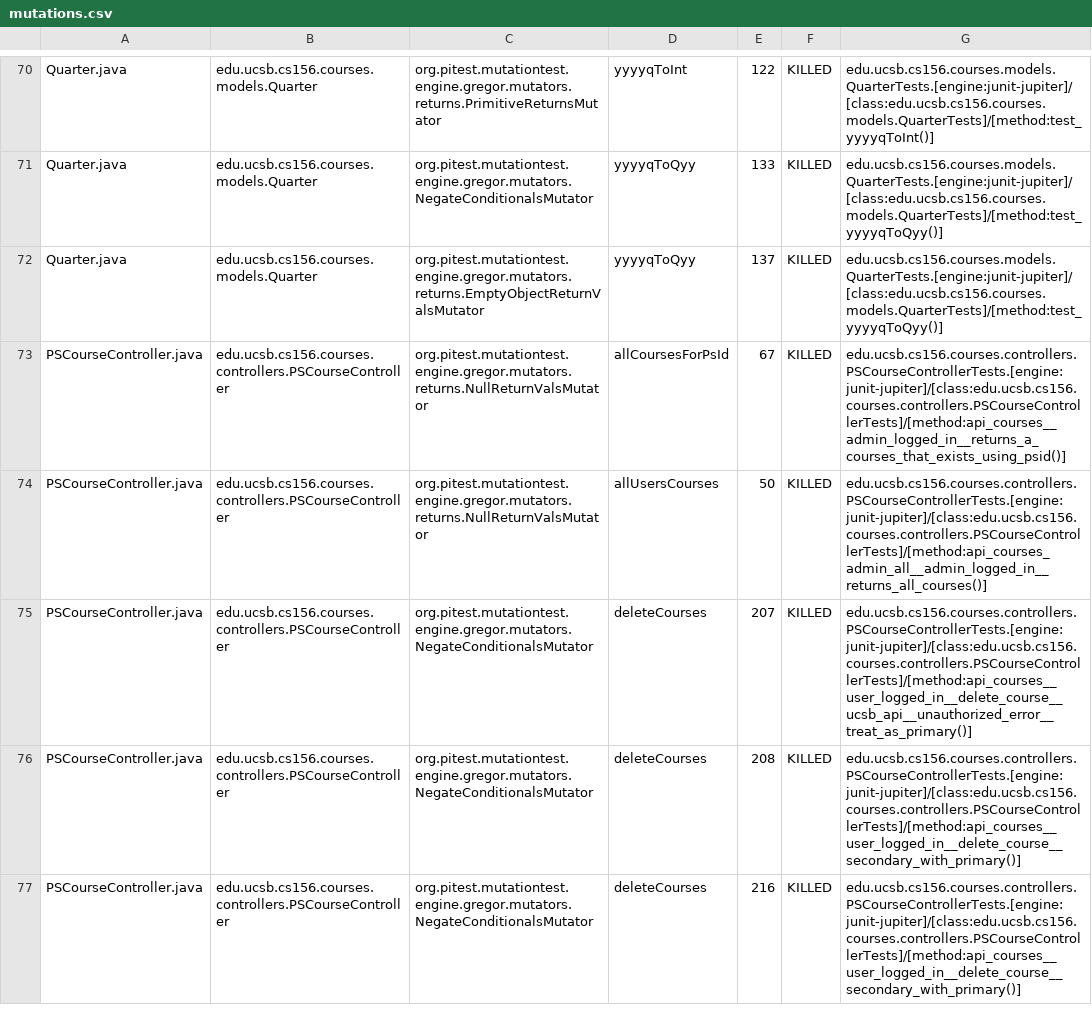
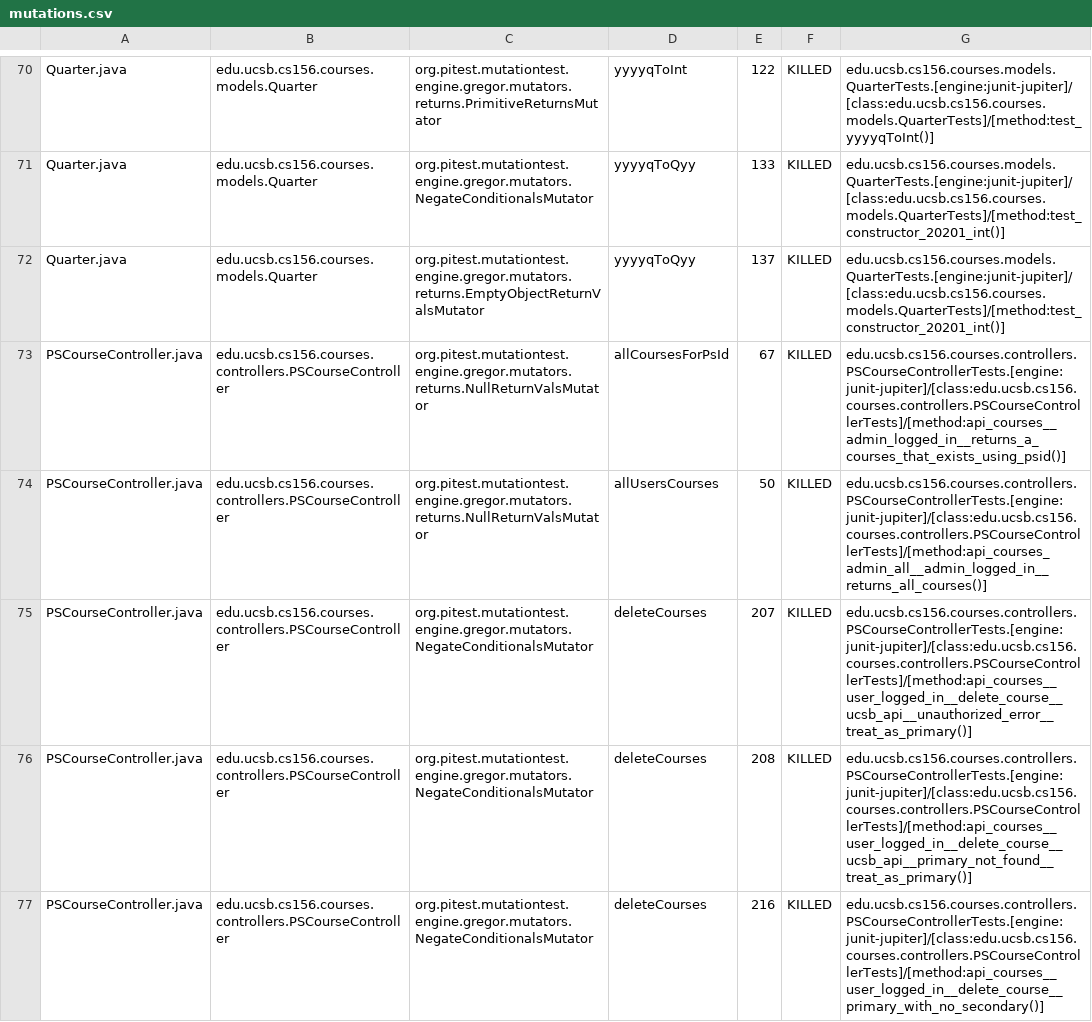
Before and after one commit to ucsb-cs156-s24/proj-courses-s24-4pm-2, a CSV file: prs/38/pitest/mutations.csv, drawn as a sheet; only a part is shown, gaps mark what is left out; the diff covers the shown part only; the diff names each change by its address in the sheet, - before the commit and + after, or states it on an @@ line.

Commit message:
Deploying to gh-pages from @ ucsb-cs156-s24/proj-courses-s24-4pm-2@5c14c52a78e0779afcde8c72d5b925bc04fc3355 🚀

```diff
--- a/prs/38/pitest/mutations.csv
+++ b/prs/38/pitest/mutations.csv
-G71:G72: edu.ucsb.cs156.courses.models.QuarterTests.[engine:junit-jupiter]/[class:edu.ucsb.cs156.courses.models.QuarterTests]/[method:test_yyyyqToQyy()]
+G71:G72: edu.ucsb.cs156.courses.models.QuarterTests.[engine:junit-jupiter]/[class:edu.ucsb.cs156.courses.models.QuarterTests]/[method:test_constructor_20201_int()]
-G76: edu.ucsb.cs156.courses.controllers.PSCourseControllerTests.[engine:junit-jupiter]/[class:edu.ucsb.cs156.courses.controllers.PSCourseControllerTests]/[method:api_courses__user_logged_in__delete_course__secondary_with_primary()]
+G76: edu.ucsb.cs156.courses.controllers.PSCourseControllerTests.[engine:junit-jupiter]/[class:edu.ucsb.cs156.courses.controllers.PSCourseControllerTests]/[method:api_courses__user_logged_in__delete_course__ucsb_api__primary_not_found__treat_as_primary()]
-G77: edu.ucsb.cs156.courses.controllers.PSCourseControllerTests.[engine:junit-jupiter]/[class:edu.ucsb.cs156.courses.controllers.PSCourseControllerTests]/[method:api_courses__user_logged_in__delete_course__secondary_with_primary()]
+G77: edu.ucsb.cs156.courses.controllers.PSCourseControllerTests.[engine:junit-jupiter]/[class:edu.ucsb.cs156.courses.controllers.PSCourseControllerTests]/[method:api_courses__user_logged_in__delete_course__primary_with_no_secondary()]
```
Also changed, not shown: 97 edited cells elsewhere in this file, 39 other files.
